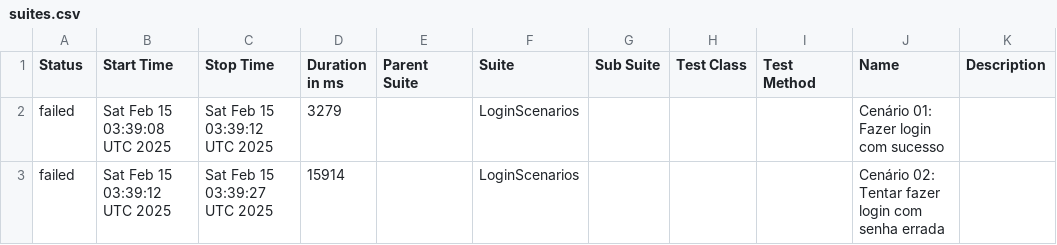
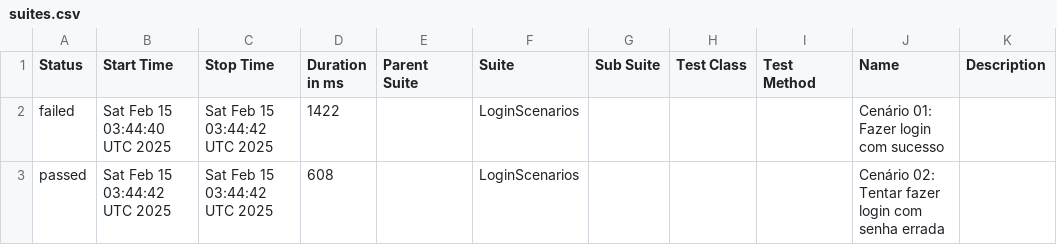
Before and after one commit to Pedrothh/automacao-api-robot-framework, a CSV file: data/suites.csv, drawn as a sheet.

```diff
--- a/data/suites.csv
+++ b/data/suites.csv
@@ -1,3 +1,3 @@
 "Status","Start Time","Stop Time","Duration in ms","Parent Suite","Suite","Sub Suite","Test Class","Test Method","Name","Description"
-"failed","Sat Feb 15 03:39:08 UTC 2025","Sat Feb 15 03:39:12 UTC 2025","3279","","LoginScenarios","","","","Cenário 01: Fazer login com sucesso",""
-"failed","Sat Feb 15 03:39:12 UTC 2025","Sat Feb 15 03:39:27 UTC 2025","15914","","LoginScenarios","","","","Cenário 02: Tentar fazer login com senha errada",""
+"failed","Sat Feb 15 03:44:40 UTC 2025","Sat Feb 15 03:44:42 UTC 2025","1422","","LoginScenarios","","","","Cenário 01: Fazer login com sucesso",""
+"passed","Sat Feb 15 03:44:42 UTC 2025","Sat Feb 15 03:44:42 UTC 2025","608","","LoginScenarios","","","","Cenário 02: Tentar fazer login com senha errada",""
```
Also changed, not shown: 42 other files.
